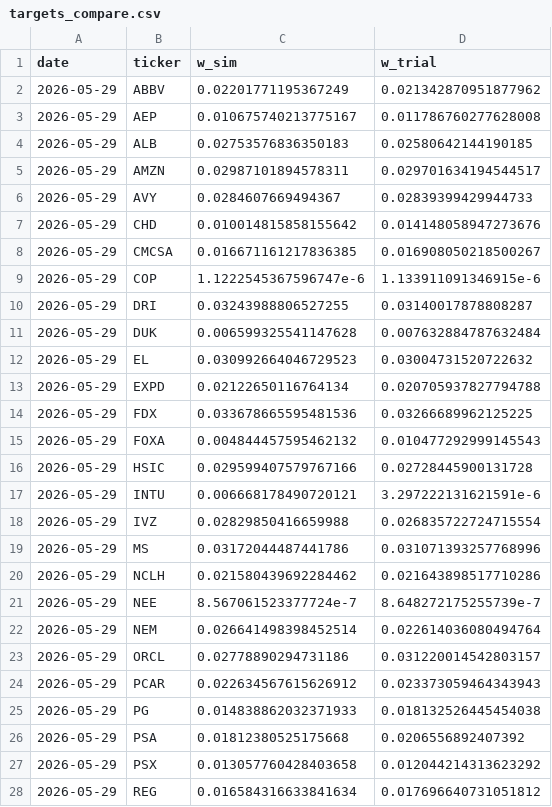
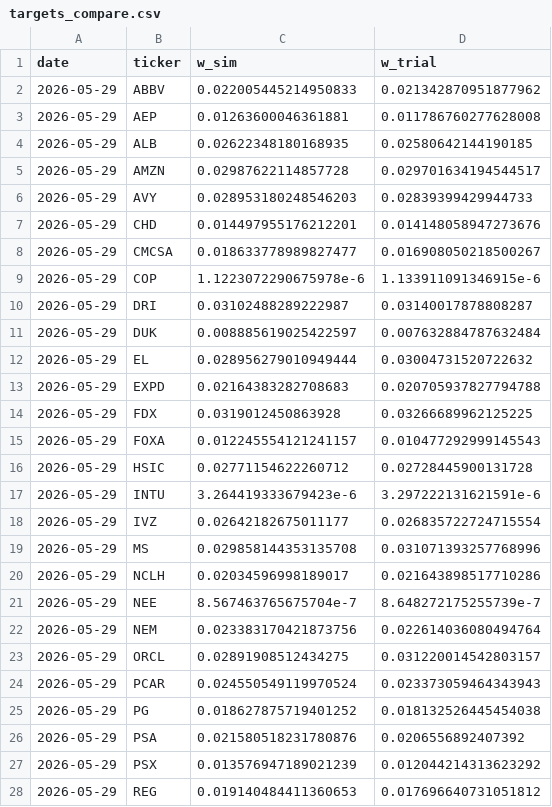
Before and after one commit to varnerlab/INFORMS-Annual-Meeting-2026-Varnerlab, a CSV file: results/validation/targets_compare.csv, drawn as a sheet; only a part is shown; the diff covers the shown part only.

```diff
--- a/results/validation/targets_compare.csv
+++ b/results/validation/targets_compare.csv
@@ -1,28 +1,28 @@
 date,ticker,w_sim,w_trial
-2026-05-29,ABBV,0.02201771195367249,0.021342870951877962
-2026-05-29,AEP,0.010675740213775167,0.011786760277628008
-2026-05-29,ALB,0.02753576836350183,0.02580642144190185
-2026-05-29,AMZN,0.02987101894578311,0.029701634194544517
-2026-05-29,AVY,0.0284607669494367,0.02839399429944733
-2026-05-29,CHD,0.010014815858155642,0.014148058947273676
-2026-05-29,CMCSA,0.016671161217836385,0.016908050218500267
-2026-05-29,COP,1.1222545367596747e-6,1.133911091346915e-6
-2026-05-29,DRI,0.03243988806527255,0.03140017878808287
-2026-05-29,DUK,0.006599325541147628,0.007632884787632484
-2026-05-29,EL,0.030992664046729523,0.03004731520722632
-2026-05-29,EXPD,0.02122650116764134,0.020705937827794788
-2026-05-29,FDX,0.033678665595481536,0.03266689962125225
-2026-05-29,FOXA,0.004844457595462132,0.010477292999145543
-2026-05-29,HSIC,0.029599407579767166,0.02728445900131728
-2026-05-29,INTU,0.006668178490720121,3.297222131621591e-6
-2026-05-29,IVZ,0.02829850416659988,0.026835722724715554
-2026-05-29,MS,0.03172044487441786,0.031071393257768996
-2026-05-29,NCLH,0.021580439692284462,0.021643898517710286
-2026-05-29,NEE,8.567061523377724e-7,8.648272175255739e-7
-2026-05-29,NEM,0.026641498398452514,0.022614036080494764
-2026-05-29,ORCL,0.02778890294731186,0.031220014542803157
-2026-05-29,PCAR,0.022634567615626912,0.023373059464343943
-2026-05-29,PG,0.014838862032371933,0.018132526445454038
-2026-05-29,PSA,0.01812380525175668,0.0206556892407392
-2026-05-29,PSX,0.013057760428403658,0.012044214313623292
-2026-05-29,REG,0.016584316633841634,0.017696640731051812
+2026-05-29,ABBV,0.022005445214950833,0.021342870951877962
+2026-05-29,AEP,0.01263600046361881,0.011786760277628008
+2026-05-29,ALB,0.02622348180168935,0.02580642144190185
+2026-05-29,AMZN,0.02987622114857728,0.029701634194544517
+2026-05-29,AVY,0.028953180248546203,0.02839399429944733
+2026-05-29,CHD,0.014497955176212201,0.014148058947273676
+2026-05-29,CMCSA,0.018633778989827477,0.016908050218500267
+2026-05-29,COP,1.1223072290675978e-6,1.133911091346915e-6
+2026-05-29,DRI,0.03102488289222987,0.03140017878808287
+2026-05-29,DUK,0.008885619025422597,0.007632884787632484
+2026-05-29,EL,0.028956279010949444,0.03004731520722632
+2026-05-29,EXPD,0.02164383282708683,0.020705937827794788
+2026-05-29,FDX,0.0319012450863928,0.03266689962125225
+2026-05-29,FOXA,0.012245554121241157,0.010477292999145543
+2026-05-29,HSIC,0.02771154622260712,0.02728445900131728
+2026-05-29,INTU,3.264419333679423e-6,3.297222131621591e-6
+2026-05-29,IVZ,0.02642182675011177,0.026835722724715554
+2026-05-29,MS,0.029858144353135708,0.031071393257768996
+2026-05-29,NCLH,0.02034596998189017,0.021643898517710286
+2026-05-29,NEE,8.567463765675704e-7,8.648272175255739e-7
+2026-05-29,NEM,0.023383170421873756,0.022614036080494764
+2026-05-29,ORCL,0.02891908512434275,0.031220014542803157
+2026-05-29,PCAR,0.024550549119970524,0.023373059464343943
+2026-05-29,PG,0.018627875719401252,0.018132526445454038
+2026-05-29,PSA,0.021580518231780876,0.0206556892407392
+2026-05-29,PSX,0.013576947189021239,0.012044214313623292
+2026-05-29,REG,0.019140484411360653,0.017696640731051812
```
Also changed, not shown: 138 edited cells elsewhere in this file, results/validation/allocation_check.csv, results/validation/band_check.csv, 14 other files.
